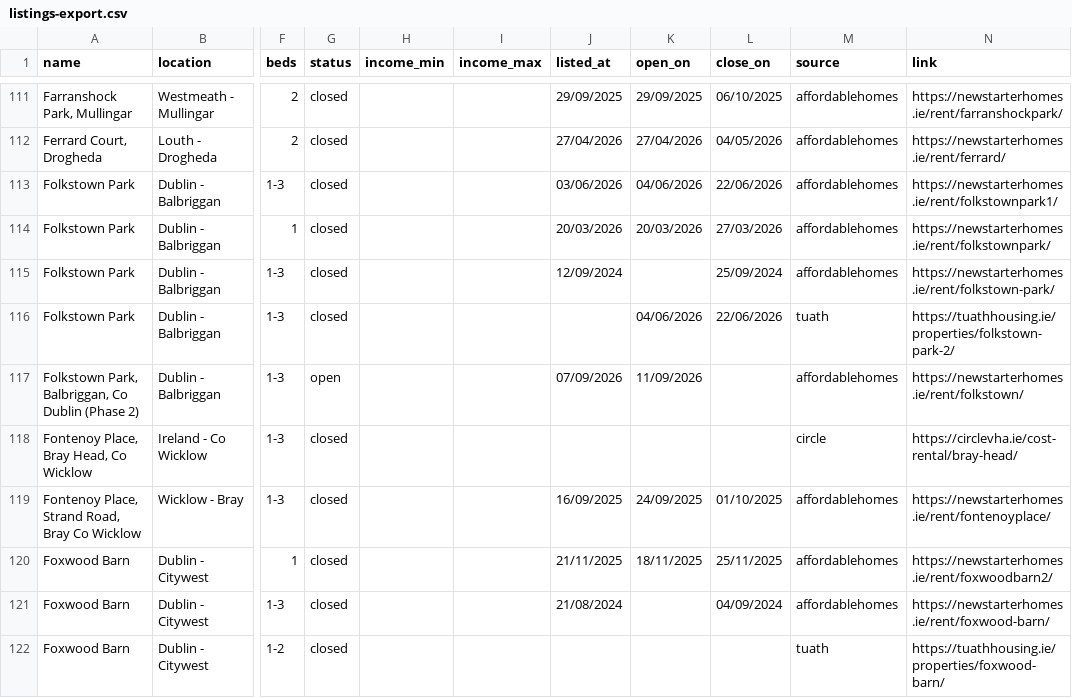
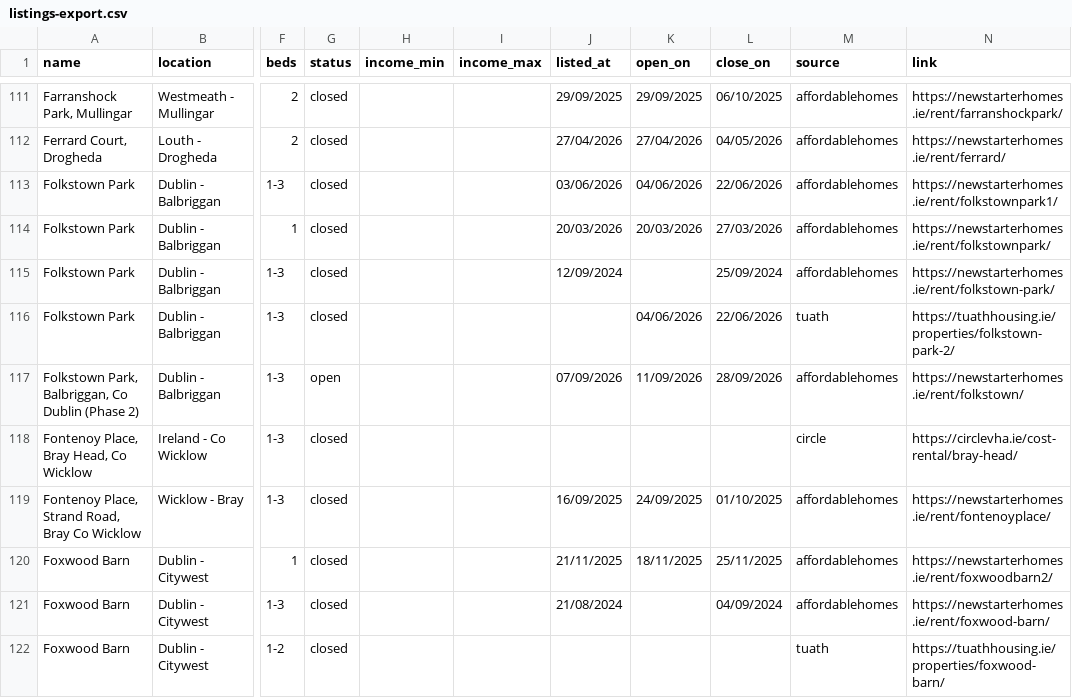
Before and after one commit to costrentalhub/costrentalhub.github.io, a CSV file: data/listings-export.csv, drawn as a sheet; only a part is shown, gaps mark what is left out; the diff names each change by its address in the sheet, - before the commit and + after, or states it on an @@ line.

```diff
--- a/data/listings-export.csv
+++ b/data/listings-export.csv
-L117 (close_on): (empty)
+L117 (close_on): 28/09/2026
```
Also changed, not shown: data/listings-open.csv, 2 other files.
